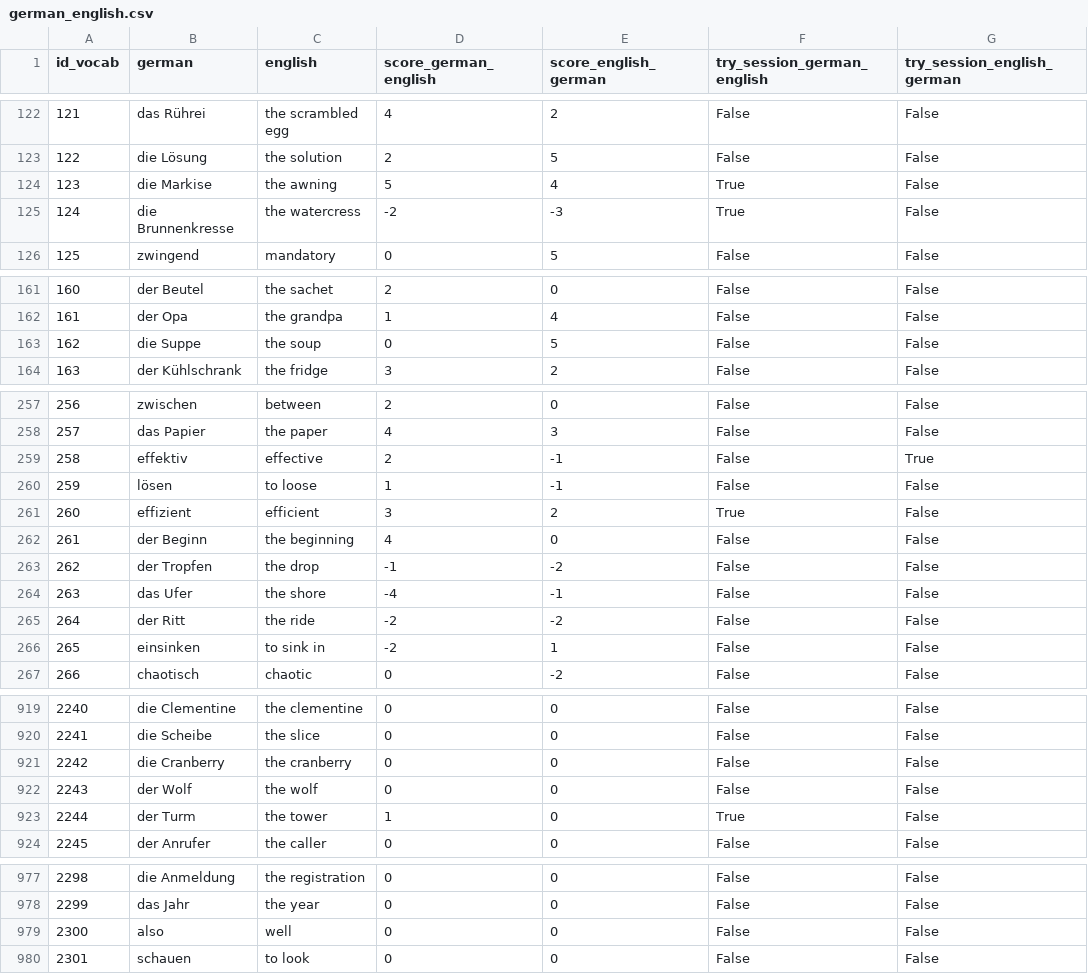
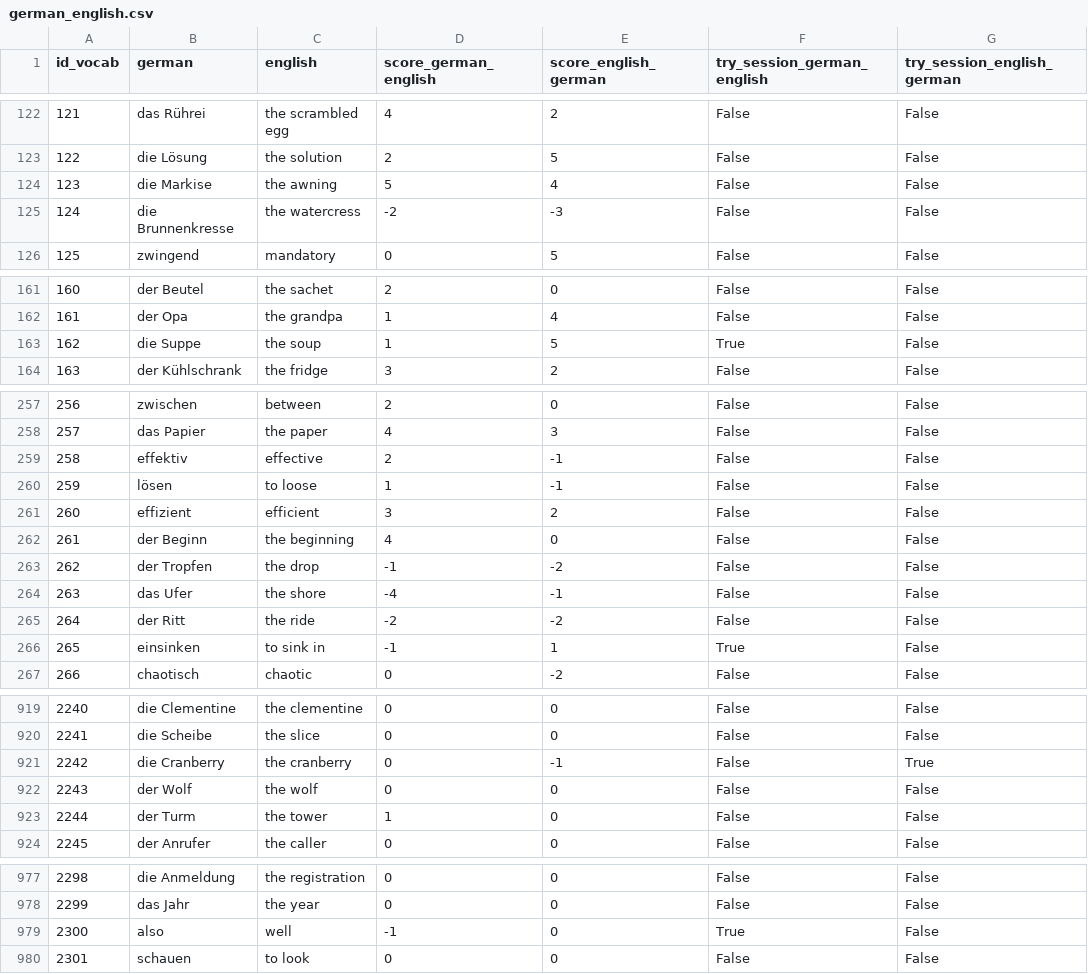
Before and after one commit to Blitzy29/vocabulary_learning, a CSV file: data/official/german_english.csv, drawn as a sheet; only a part is shown, gaps mark what is left out; the diff covers the shown part only.

```diff
--- a/data/official/german_english.csv
+++ b/data/official/german_english.csv
@@ -123,4 +123,4 @@ id_vocab,german,english,score_german_english,score_english_german,try_session_ge
 122,die Lösung,the solution,2,5,False,False
-123,die Markise,the awning,5,4,True,False
-124,die Brunnenkresse,the watercress,-2,-3,True,False
+123,die Markise,the awning,5,4,False,False
+124,die Brunnenkresse,the watercress,-2,-3,False,False
 125,zwingend,mandatory,0,5,False,False
@@ -162,3 +162,3 @@ id_vocab,german,english,score_german_english,score_english_german,try_session_ge
 161,der Opa,the grandpa,1,4,False,False
-162,die Suppe,the soup,0,5,False,False
+162,die Suppe,the soup,1,5,True,False
 163,der Kühlschrank,the fridge,3,2,False,False
@@ -258,5 +258,5 @@ id_vocab,german,english,score_german_english,score_english_german,try_session_ge
 257,das Papier,the paper,4,3,False,False
-258,effektiv,effective,2,-1,False,True
+258,effektiv,effective,2,-1,False,False
 259,lösen,to loose,1,-1,False,False
-260,effizient,efficient,3,2,True,False
+260,effizient,efficient,3,2,False,False
 261,der Beginn,the beginning,4,0,False,False
@@ -265,3 +265,3 @@ id_vocab,german,english,score_german_english,score_english_german,try_session_ge
 264,der Ritt,the ride,-2,-2,False,False
-265,einsinken,to sink in,-2,1,False,False
+265,einsinken,to sink in,-1,1,True,False
 266,chaotisch,chaotic,0,-2,False,False
@@ -920,5 +920,5 @@ id_vocab,german,english,score_german_english,score_english_german,try_session_ge
 2241,die Scheibe,the slice,0,0,False,False
-2242,die Cranberry,the cranberry,0,0,False,False
+2242,die Cranberry,the cranberry,0,-1,False,True
 2243,der Wolf,the wolf,0,0,False,False
-2244,der Turm,the tower,1,0,True,False
+2244,der Turm,the tower,1,0,False,False
 2245,der Anrufer,the caller,0,0,False,False
@@ -978,3 +978,3 @@ id_vocab,german,english,score_german_english,score_english_german,try_session_ge
 2299,das Jahr,the year,0,0,False,False
-2300,also,well,0,0,False,False
+2300,also,well,-1,0,True,False
 2301,schauen,to look,0,0,False,False
```
Also changed, not shown: 37 edited cells elsewhere in this file, data/official/historical_data.csv, 4 other files.
